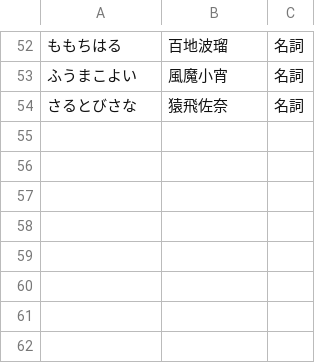
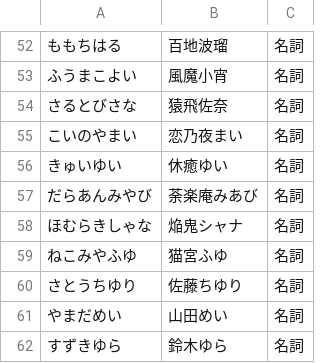
Before and after one commit to RabitVox/vtuber-name-dictionary, a TSV file: tsv/all.tsv, drawn as a sheet; only a part is shown, gaps mark what is left out; the diff names each change by its address in the sheet, - before the commit and + after, or states it on an @@ line.

Commit message:
Update all.tsv

```diff
--- a/tsv/all.tsv
+++ b/tsv/all.tsv
+row 55: こいのやまい | 恋乃夜まい | 名詞
+row 56: きゅいゆい | 休癒ゆい | 名詞
+row 57: だらあんみやび | 荼楽庵みあび | 名詞
+row 58: ほむらきしゃな | 焔鬼シャナ | 名詞
+row 59: ねこみやふゆ | 猫宮ふゆ | 名詞
+row 60: さとうちゆり | 佐藤ちゆり | 名詞
+row 61: やまだめい | 山田めい | 名詞
+row 62: すずきゆら | 鈴木ゆら | 名詞
```
